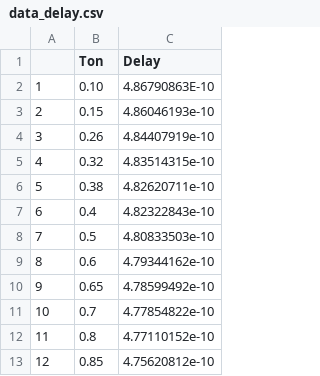
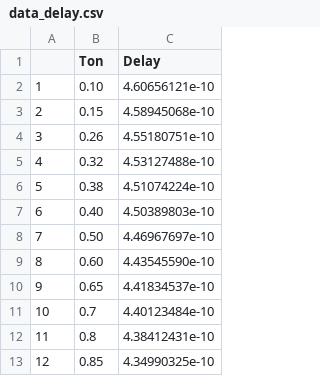
Before and after one commit to pedrofausto/Reliability, a CSV file: data_delay.csv, drawn as a sheet.

Commit message:
updating predicted delay

```diff
--- a/data_delay.csv
+++ b/data_delay.csv
@@ -1,13 +1,13 @@
 "","Ton","Delay"
-"1","0.10","4.86790863E-10"
-"2","0.15","4.86046193e-10"
-"3","0.26","4.84407919e-10"
-"4","0.32","4.83514315e-10"
-"5","0.38","4.82620711e-10"
-"6","0.4","4.82322843e-10"
-"7","0.5","4.80833503e-10"
-"8","0.6","4.79344162e-10"
-"9","0.65","4.78599492e-10"
-"10","0.7","4.77854822e-10"
-"11","0.8","4.77110152e-10"
-"12","0.85","4.75620812e-10"
+"1","0.10","4.60656121e-10"
+"2","0.15","4.58945068e-10"
+"3","0.26","4.55180751e-10"
+"4","0.32","4.53127488e-10"
+"5","0.38","4.51074224e-10"
+"6","0.40","4.50389803e-10"
+"7","0.50","4.46967697e-10"
+"8","0.60","4.43545590e-10"
+"9","0.65","4.41834537e-10"
+"10","0.7","4.40123484e-10"
+"11","0.8","4.38412431e-10"
+"12","0.85","4.34990325e-10"
```
